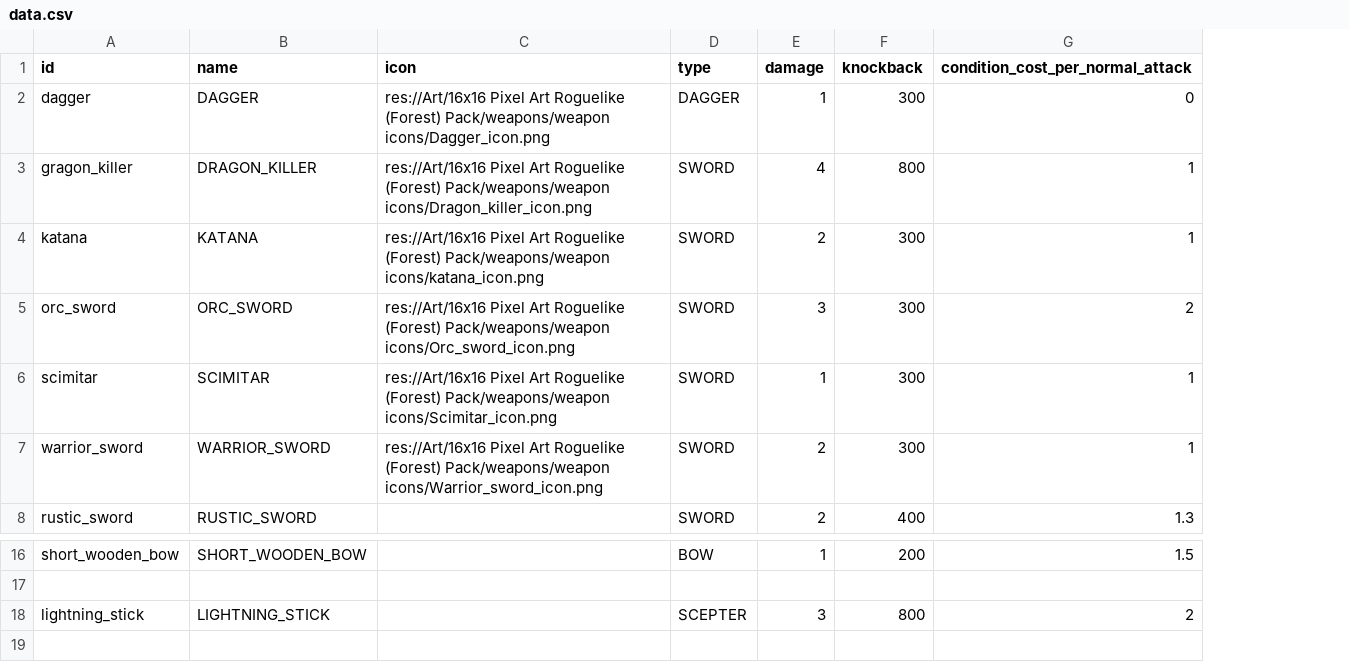
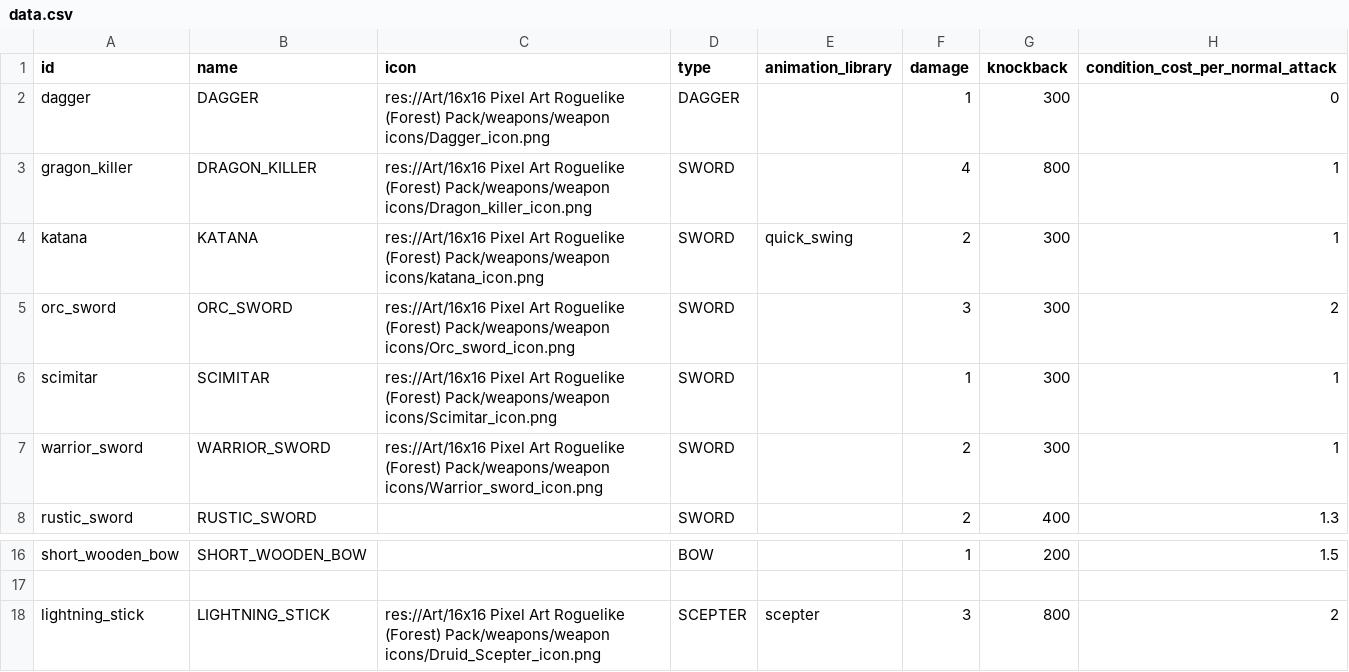
Before and after one commit to MateuSai/Where-is-the-Princess, a CSV file: Weapons/data/data.csv, drawn as a sheet; only a part is shown, gaps mark what is left out; the diff names each change by its address in the sheet, - before the commit and + after, or states it on an @@ line.

Commit message:
Lightning stick advancements, quick swing animation libraries and various weapon fixes

```diff
--- a/Weapons/data/data.csv
+++ b/Weapons/data/data.csv
+column E (animation_library), row 4: quick_swing; row 18: scepter
-C18 (icon): (empty)
+C18 (icon): res://Art/16x16 Pixel Art Roguelike (Forest) Pack/weapons/weapon icons/Druid_Scepter_icon.png
```
Also changed, not shown: 13 other files.
